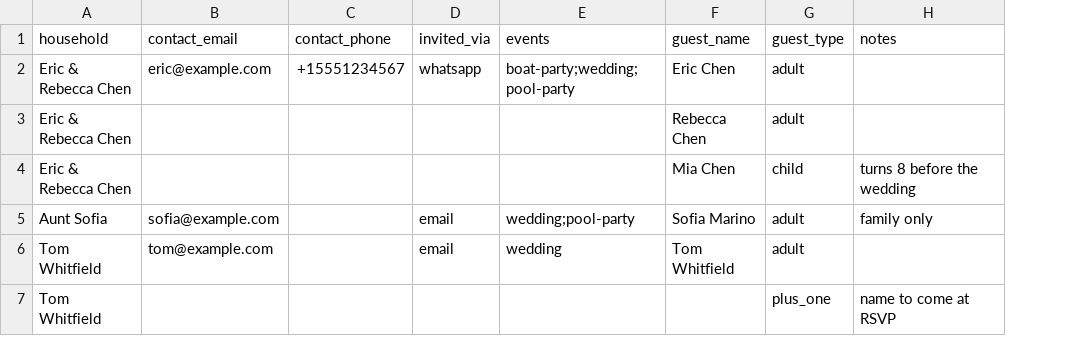
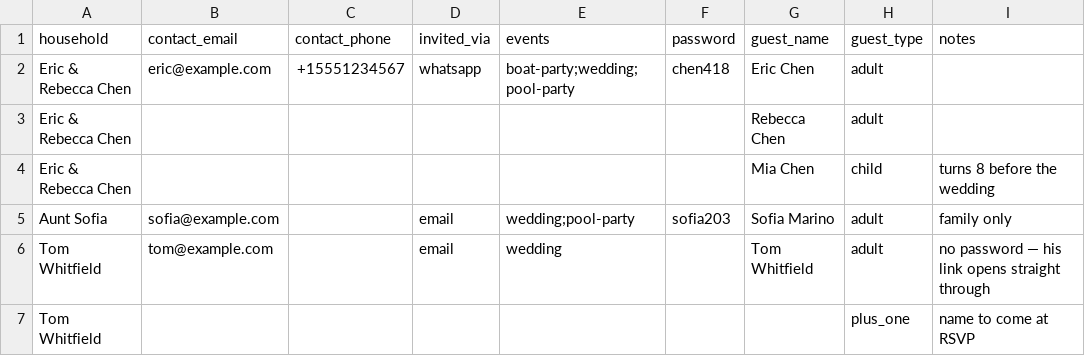
Before and after one commit to madishka/wedding-website, a CSV file: scripts/guests.sample.csv, drawn as a sheet; addresses are those after the commit; the diff names each change by its address in the sheet, - before the commit and + after, or states it on an @@ line.

```diff
--- a/scripts/guests.sample.csv
+++ b/scripts/guests.sample.csv
+column F (password), rows 2-5: chen418 |  |  | sofia203
-I6 (notes): (empty)
+I6 (notes): no password — his link opens straight through
```
Also changed, not shown: 21 other files.
